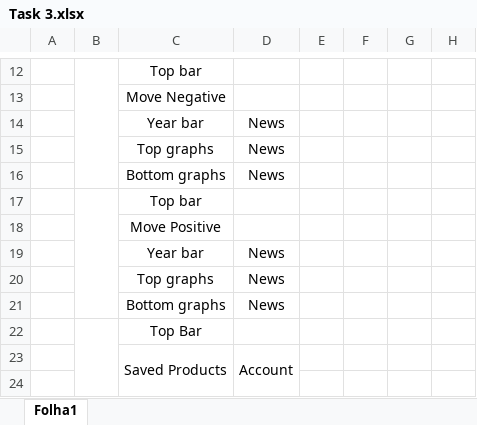
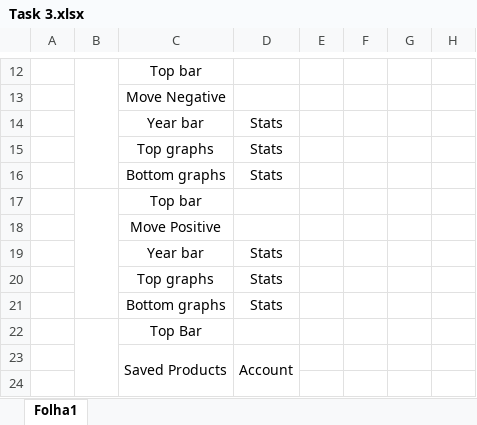
Before and after one commit to GuilhermeCustodio/aw-project, an Excel workbook: front-end/Task 3.xlsx, sheet Folha1, drawn as a sheet; only a part is shown, gaps mark what is left out; values as stored, in another font and other column widths than the file's, no borders; charts and pictures not drawn; the diff names each change by its address in the sheet, - before the commit and + after, or states it on an @@ line.

Commit message:
Revert task 3 para ter Stats na viewmodel

```diff
--- a/front-end/Task 3.xlsx (sheet Folha1)
+++ b/front-end/Task 3.xlsx (sheet Folha1)
-D14:D16: News
+D14:D16: Stats
-D19:D21: News
+D19:D21: Stats
```
